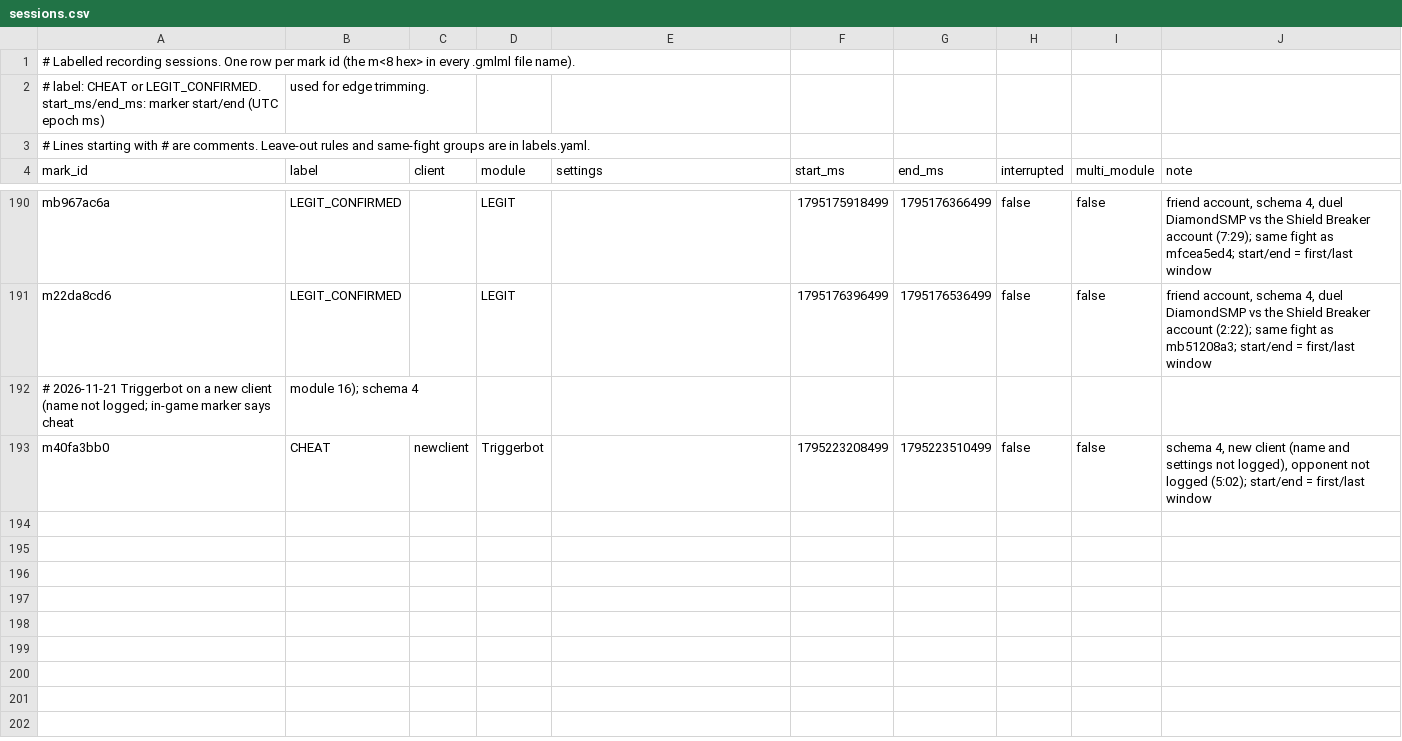
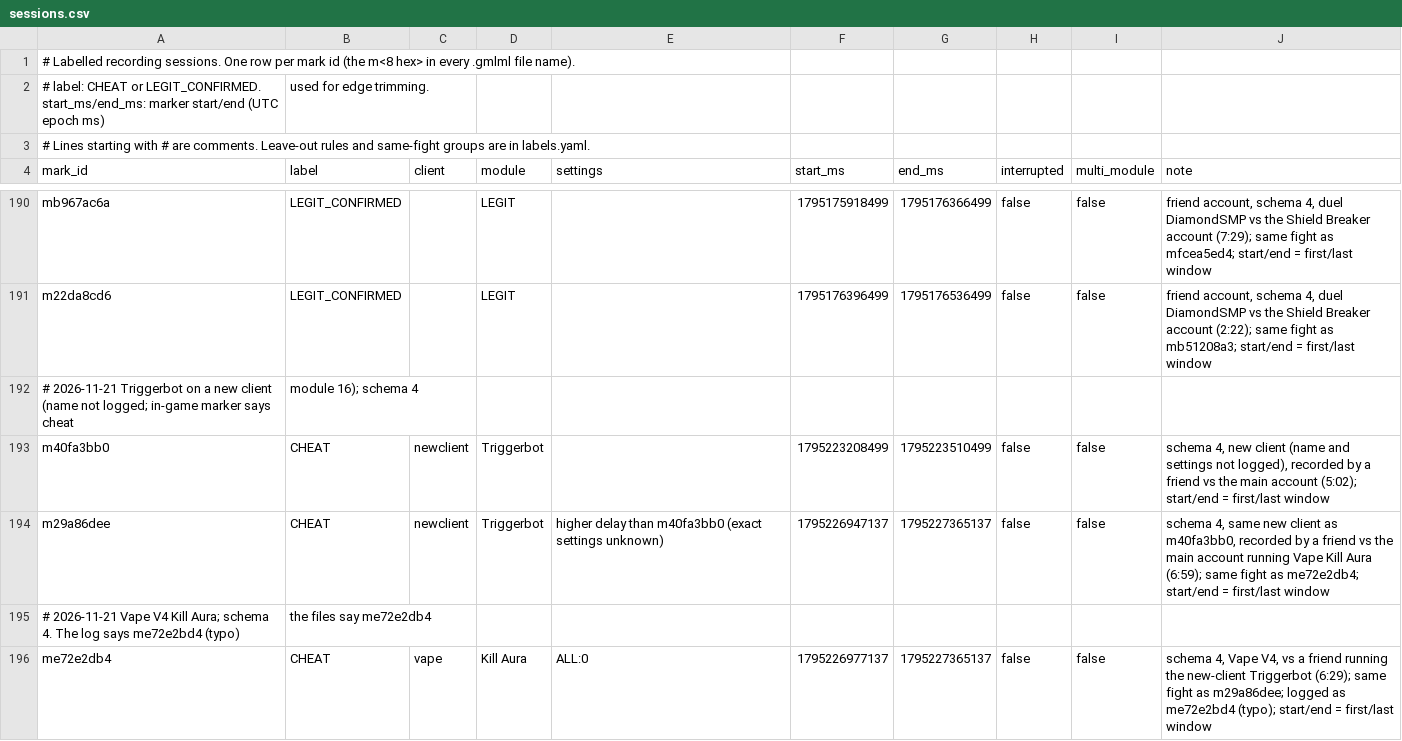
Before and after one commit to vanillaxtra/grimml, a CSV file: training/config/sessions.csv, drawn as a sheet; only a part is shown, gaps mark what is left out.

Commit message:
Added some more sessions

```diff
--- a/training/config/sessions.csv
+++ b/training/config/sessions.csv
@@ -192,2 +192,5 @@ m22da8cd6,LEGIT_CONFIRMED,,LEGIT,,1795176396499,1795176536499,false,false,"frien
 # 2026-11-21 Triggerbot on a new client (name not logged; in-game marker says cheat, module 16); schema 4
-m40fa3bb0,CHEAT,newclient,Triggerbot,,1795223208499,1795223510499,false,false,"schema 4, new client (name and settings not logged), opponent not logged (5:02); start/end = first/last window"
+m40fa3bb0,CHEAT,newclient,Triggerbot,,1795223208499,1795223510499,false,false,"schema 4, new client (name and settings not logged), recorded by a friend vs the main account (5:02); start/end = first/last window"
+m29a86dee,CHEAT,newclient,Triggerbot,higher delay than m40fa3bb0 (exact settings unknown),1795226947137,1795227365137,false,false,"schema 4, same new client as m40fa3bb0, recorded by a friend vs the main account running Vape Kill Aura (6:59); same fight as me72e2db4; start/end = first/last window"
+# 2026-11-21 Vape V4 Kill Aura; schema 4. The log says me72e2bd4 (typo), the files say me72e2db4
+me72e2db4,CHEAT,vape,Kill Aura,ALL:0,1795226977137,1795227365137,false,false,"schema 4, Vape V4, vs a friend running the new-client Triggerbot (6:29); same fight as m29a86dee; logged as me72e2bd4 (typo); start/end = first/last window"
```
Also changed, not shown: 1 other file.
